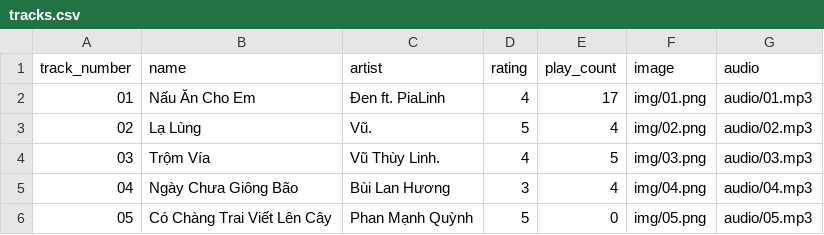
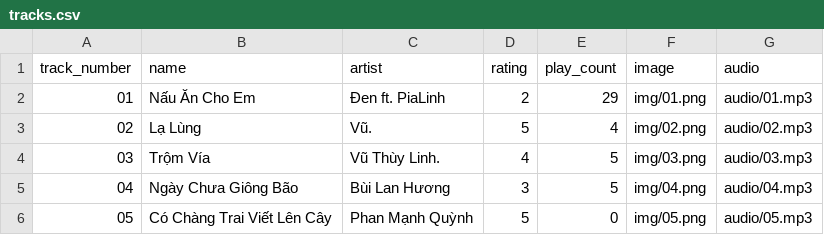
Before and after one commit to vovandatmg-jpg/jukemusic, a CSV file: JukeBox/tracks.csv, drawn as a sheet.

```diff
--- a/JukeBox/tracks.csv
+++ b/JukeBox/tracks.csv
@@ -1,6 +1,6 @@
 track_number,name,artist,rating,play_count,image,audio
-01,Nấu Ăn Cho Em,Đen ft. PiaLinh,4,17,img/01.png,audio/01.mp3
+01,Nấu Ăn Cho Em,Đen ft. PiaLinh,2,29,img/01.png,audio/01.mp3
 02,Lạ Lùng,Vũ.,5,4,img/02.png,audio/02.mp3
 03,Trộm Vía,Vũ Thùy Linh.,4,5,img/03.png,audio/03.mp3
-04,Ngày Chưa Giông Bão,Bùi Lan Hương,3,4,img/04.png,audio/04.mp3
+04,Ngày Chưa Giông Bão,Bùi Lan Hương,3,5,img/04.png,audio/04.mp3
 05,Có Chàng Trai Viết Lên Cây,Phan Mạnh Quỳnh,5,0,img/05.png,audio/05.mp3
```
Also changed, not shown: 10 other files.
